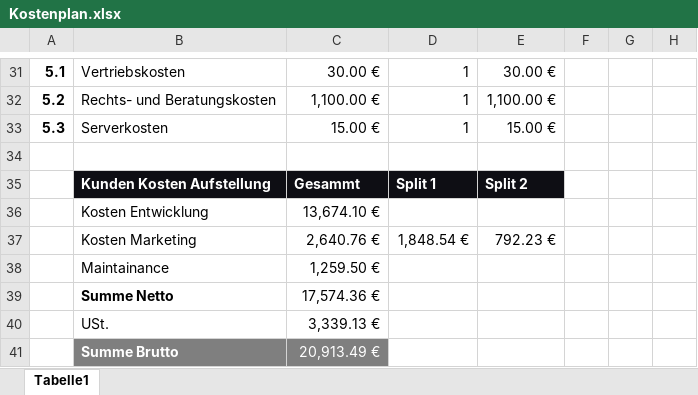
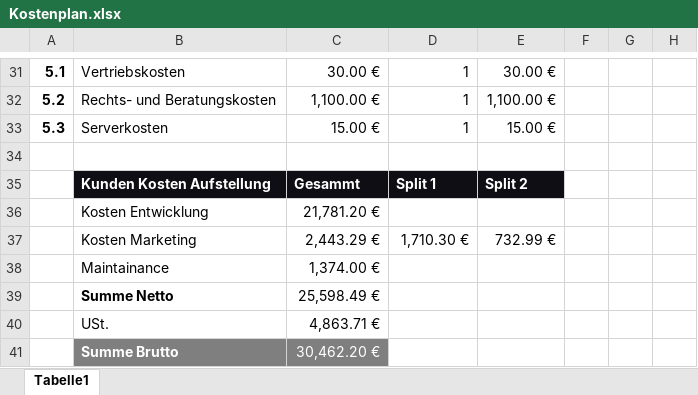
Before and after one commit to JNSAPH/Qt-Multiplayer-Pong-BS_Erlangen_3rd_year_Project, an Excel workbook: Abgabe/Projekt Dokumentation/Kostenplan.xlsx, sheet Tabelle1, drawn as a sheet; only a part is shown, gaps mark what is left out; values as stored, in another font and other column widths than the file's, no borders; charts and pictures not drawn; the diff covers the shown part only; the diff names each change by its address in the sheet, - before the commit and + after, or states it on an @@ line.

```diff
--- a/Abgabe/Projekt Dokumentation/Kostenplan.xlsx (sheet Tabelle1)
+++ b/Abgabe/Projekt Dokumentation/Kostenplan.xlsx (sheet Tabelle1)
-C36: 13,674.10 €
+C36: 21,781.20 €
-C37: 2,640.76 €
+C37: 2,443.29 €
-D37: 1,848.54 €
+D37: 1,710.30 €
-E37: 792.23 €
+E37: 732.99 €
-C38: 1,259.50 €
+C38: 1,374.00 €
-C39: 17,574.36 €
+C39: 25,598.49 €
-C40: 3,339.13 €
+C40: 4,863.71 €
-C41: 20,913.49 €
+C41: 30,462.20 €
```
Also changed, not shown: 31 edited cells and merged cells elsewhere in this sheet, formulas that keep their value, 12 other files.
